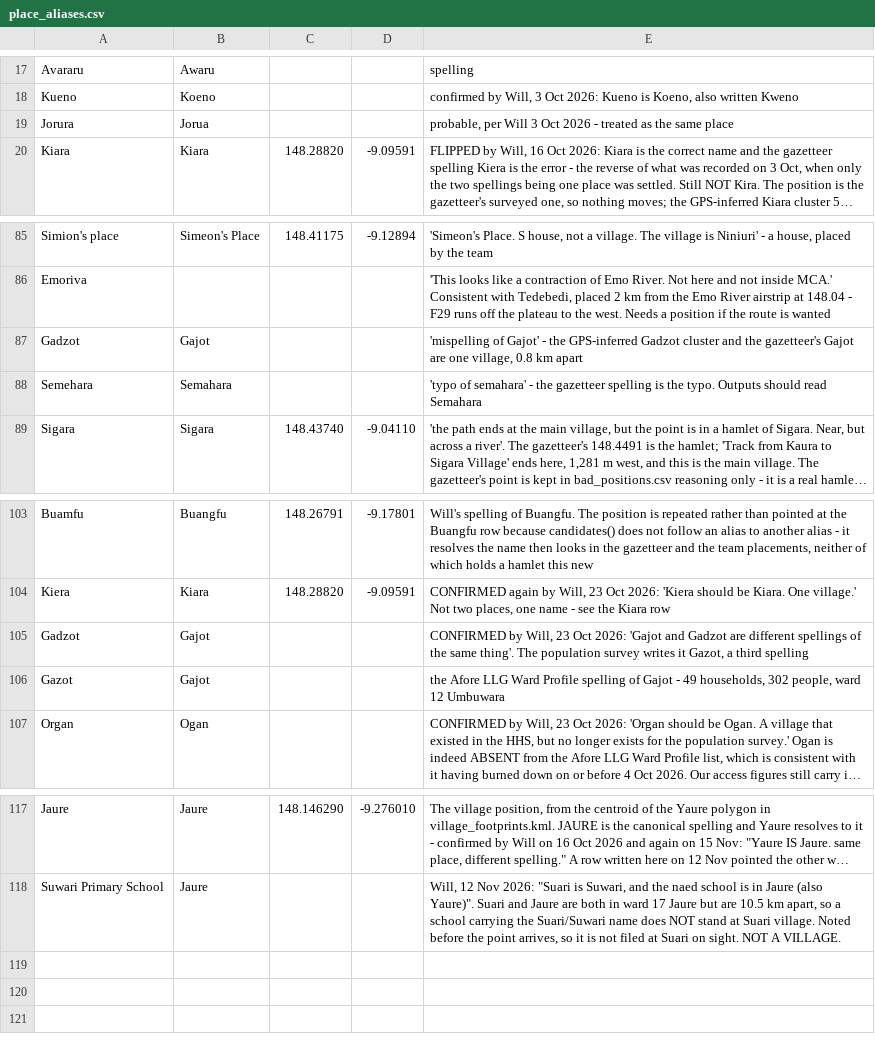
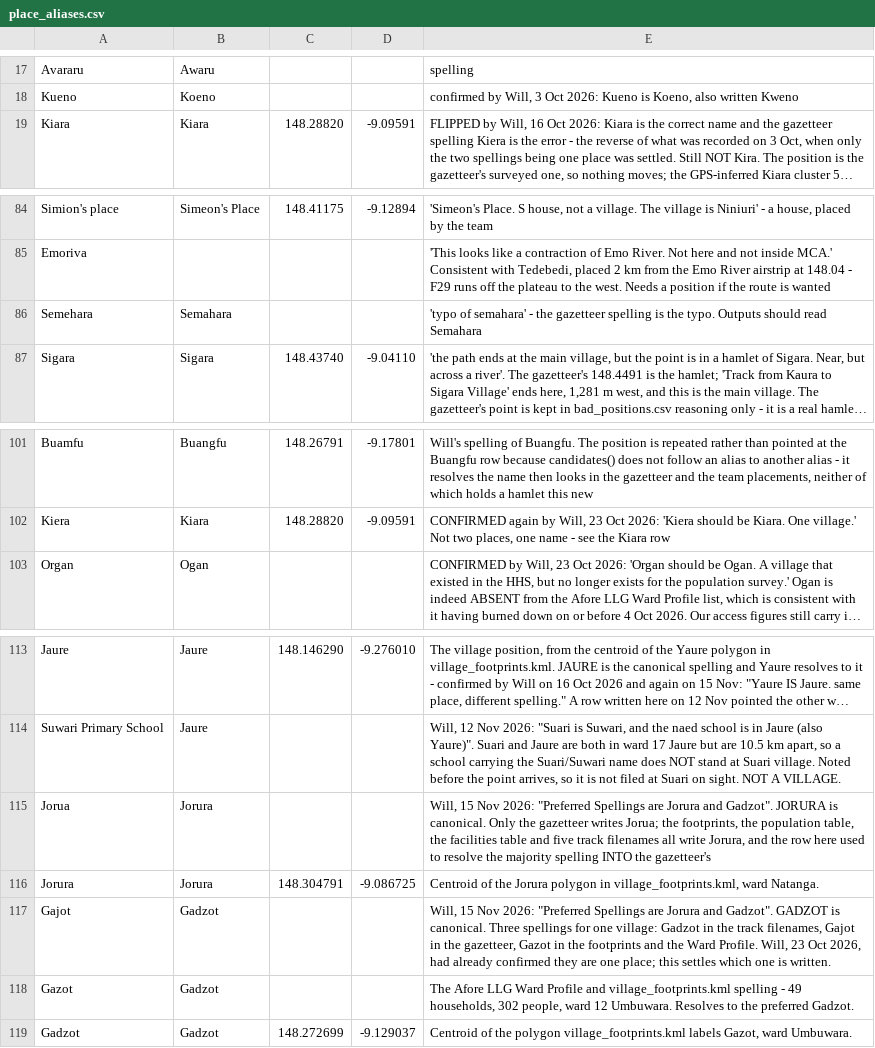
Before and after one commit to wtunsworth-a11y/MCA_Tracks, a CSV file: data/reference/place_aliases.csv, drawn as a sheet; only a part is shown, gaps mark what is left out; long unchanged cells end in …; removed rows and columns are numbered as before the commit, all else as after; the diff names each change by its address in the sheet, - before the commit and + after, or states it on an @@ line.

```diff
--- a/data/reference/place_aliases.csv
+++ b/data/reference/place_aliases.csv
-row 19: Jorura | Jorua |  |  | probable, per Will 3 Oct 2026 - treated as the same place
-row 87: Gadzot | Gajot |  |  | 'mispelling of Gajot' - the GPS-inferred Gadzot cluster and the gazetteer's Gajot are one village, 0.8 km apart
-row 105: Gadzot | Gajot |  |  | CONFIRMED by Will, 23 Oct 2026: 'Gajot and Gadzot are different spellings of the same thing'. The population survey writes it Gazot, a third spelling
-row 106: Gazot | Gajot |  |  | the Afore LLG Ward Profile spelling of Gajot - 49 households, 302 people, ward 12 Umbuwara
+row 115: Jorua | Jorura |  |  | Will, 15 Nov 2026: "Preferred Spellings are Jorura and Gadzot". JORURA is canonical. Only the gazetteer writes Jorua; the footprints, the population table, the facilities table and five track filenames all write Jorura, and the row here used to resolve the majority spelling INTO the gazetteer's
+row 116: Jorura | Jorura | 148.304791 | -9.086725 | Centroid of the Jorura polygon in village_footprints.kml, ward Natanga.
+row 117: Gajot | Gadzot |  |  | Will, 15 Nov 2026: "Preferred Spellings are Jorura and Gadzot". GADZOT is canonical. Three spellings for one village: Gadzot in the track filenames, Gajot in the gazetteer, Gazot in the footprints and the Ward Profile. Will, 23 Oct 2026, had already confirmed they are one place; this settles which one is written.
+row 118: Gazot | Gadzot |  |  | The Afore LLG Ward Profile and village_footprints.kml spelling - 49 households, 302 people, ward 12 Umbuwara. Resolves to the preferred Gadzot.
+row 119: Gadzot | Gadzot | 148.272699 | -9.129037 | Centroid of the polygon village_footprints.kml labels Gazot, ward Umbuwara.
```
Also changed, not shown: outputs/access/track_checklist.csv, outputs/gis/mca_government_facilities.csv, 18 other files.
